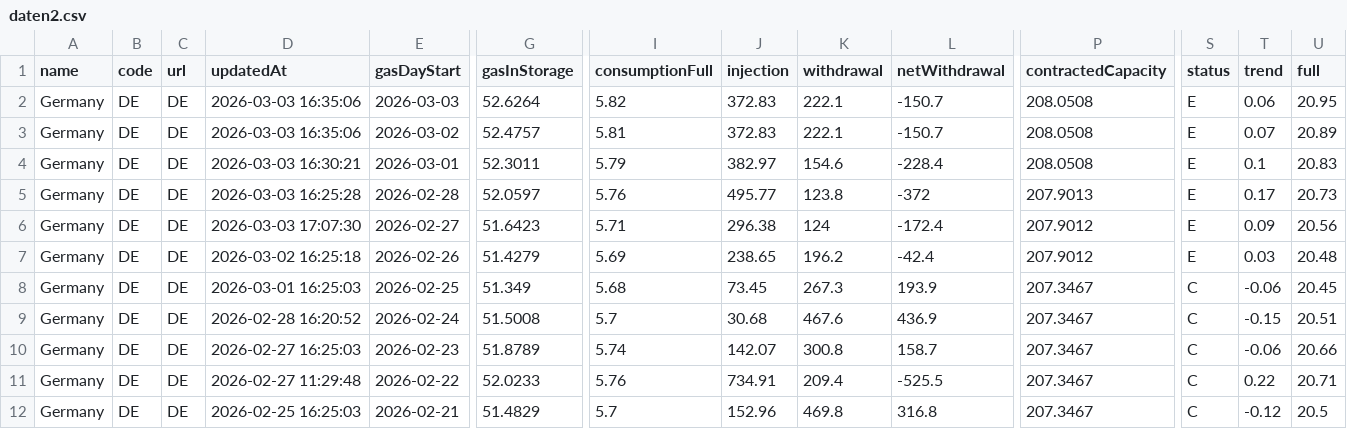
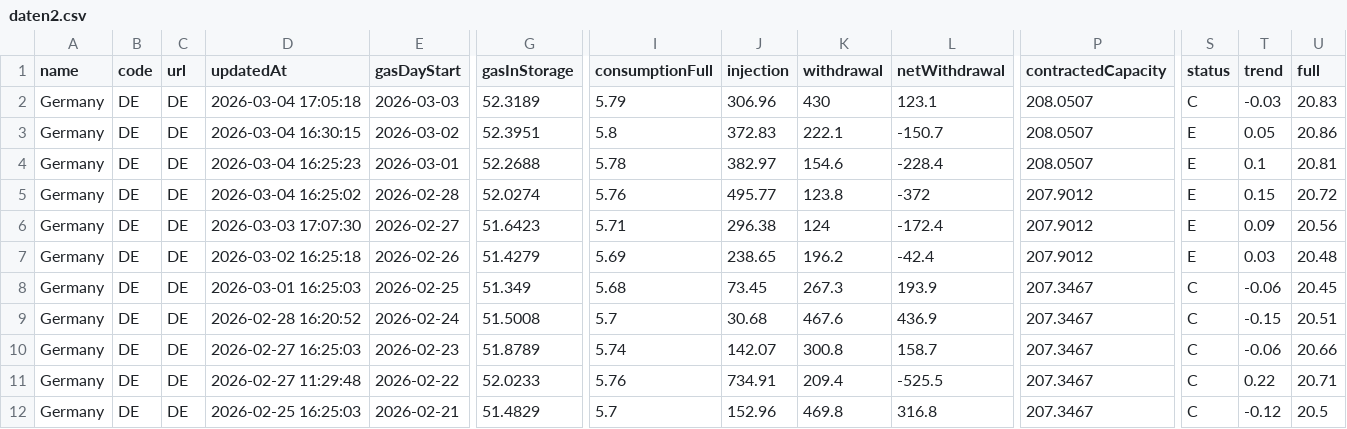
Before and after one commit to milahu/gasspeicher-deutschland, a CSV file: daten2.csv, drawn as a sheet; only a part is shown, gaps mark what is left out; the diff names each change by its address in the sheet, - before the commit and + after, or states it on an @@ line.

Commit message:
update 2026-03-02

```diff
--- a/daten2.csv
+++ b/daten2.csv
-D2 (updatedAt): 2026-03-03 16:35:06
+D2 (updatedAt): 2026-03-04 17:05:18
-G2 (gasInStorage): 52.6264
+G2 (gasInStorage): 52.3189
-I2 (consumptionFull): 5.82
+I2 (consumptionFull): 5.79
-J2 (injection): 372.83
+J2 (injection): 306.96
-K2 (withdrawal): 222.1
+K2 (withdrawal): 430
-L2 (netWithdrawal): -150.7
+L2 (netWithdrawal): 123.1
-P2:P4 (contractedCapacity): 208.0508
+P2:P4 (contractedCapacity): 208.0507
-S2 (status): E
+S2 (status): C
-T2 (trend): 0.06
+T2 (trend): -0.03
-U2 (full): 20.95
+U2 (full): 20.83
-D3 (updatedAt): 2026-03-03 16:35:06
+D3 (updatedAt): 2026-03-04 16:30:15
-G3 (gasInStorage): 52.4757
+G3 (gasInStorage): 52.3951
-I3 (consumptionFull): 5.81
+I3 (consumptionFull): 5.8
-T3 (trend): 0.07
+T3 (trend): 0.05
-U3 (full): 20.89
+U3 (full): 20.86
-D4 (updatedAt): 2026-03-03 16:30:21
+D4 (updatedAt): 2026-03-04 16:25:23
-G4 (gasInStorage): 52.3011
+G4 (gasInStorage): 52.2688
-I4 (consumptionFull): 5.79
+I4 (consumptionFull): 5.78
-U4 (full): 20.83
+U4 (full): 20.81
-D5 (updatedAt): 2026-03-03 16:25:28
+D5 (updatedAt): 2026-03-04 16:25:02
-G5 (gasInStorage): 52.0597
+G5 (gasInStorage): 52.0274
-P5 (contractedCapacity): 207.9013
+P5 (contractedCapacity): 207.9012
-T5 (trend): 0.17
+T5 (trend): 0.15
-U5 (full): 20.73
+U5 (full): 20.72
```
